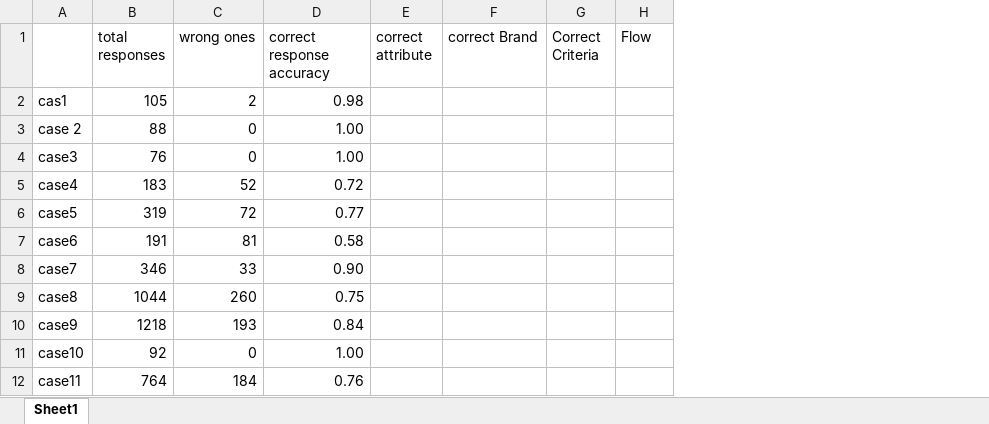
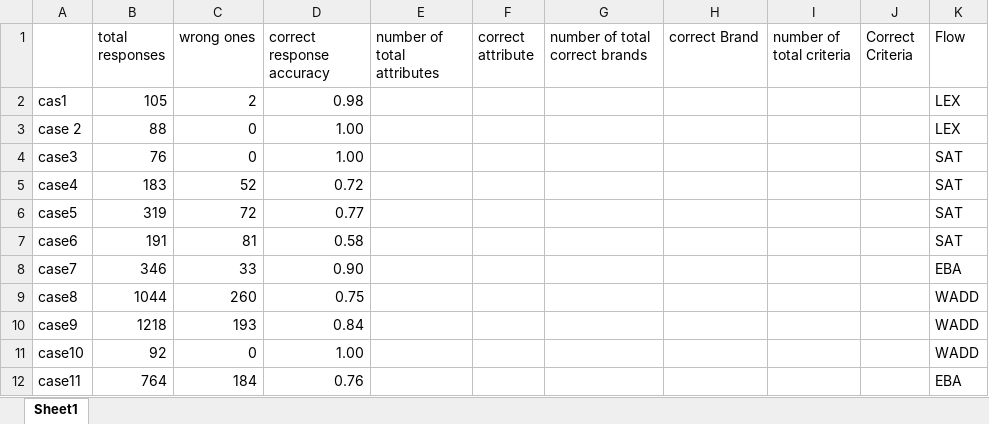
Before and after one commit to kalikhademi/MODAtesting, an Excel workbook: results.xlsx, sheet Sheet1, drawn as a sheet; values as stored, in another font and other column widths than the file's, no cell formats; addresses are those after the commit; the diff names each change by its address in the sheet, - before the commit and + after, or states it on an @@ line.

Commit message:
results added

```diff
--- a/results.xlsx (sheet Sheet1)
+++ b/results.xlsx (sheet Sheet1)
+column E (number of total attributes), empty
+column G (number of total correct brands), empty
+column I (number of total criteria), empty
-K2:K3 (Flow): (empty)
+K2:K3 (Flow): LEX
-K4:K7 (Flow): (empty)
+K4:K7 (Flow): SAT
-K8 (Flow): (empty)
+K8 (Flow): EBA
-K9:K11 (Flow): (empty)
+K9:K11 (Flow): WADD
-K12 (Flow): (empty)
+K12 (Flow): EBA
```
Also changed, not shown: cell formats, 1 other file.
